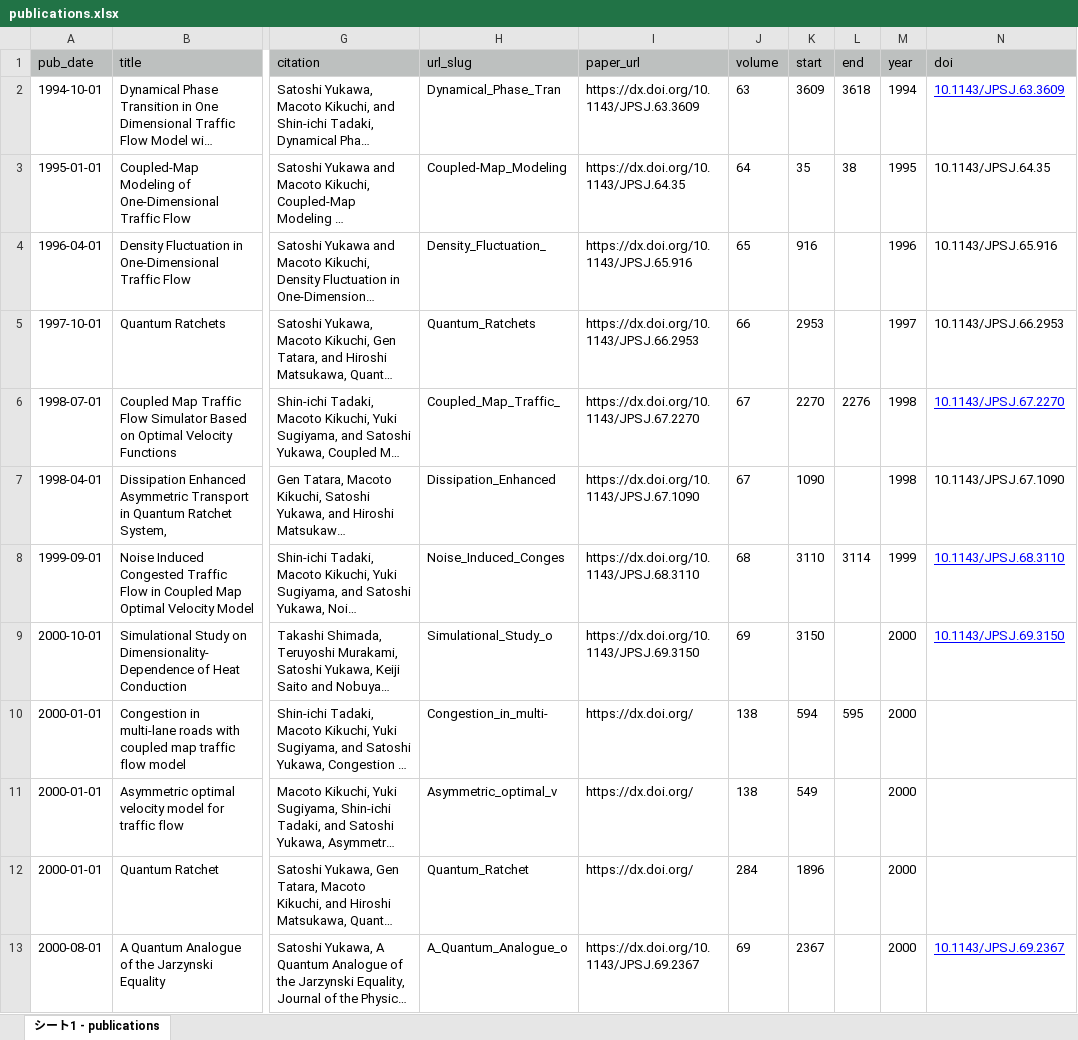
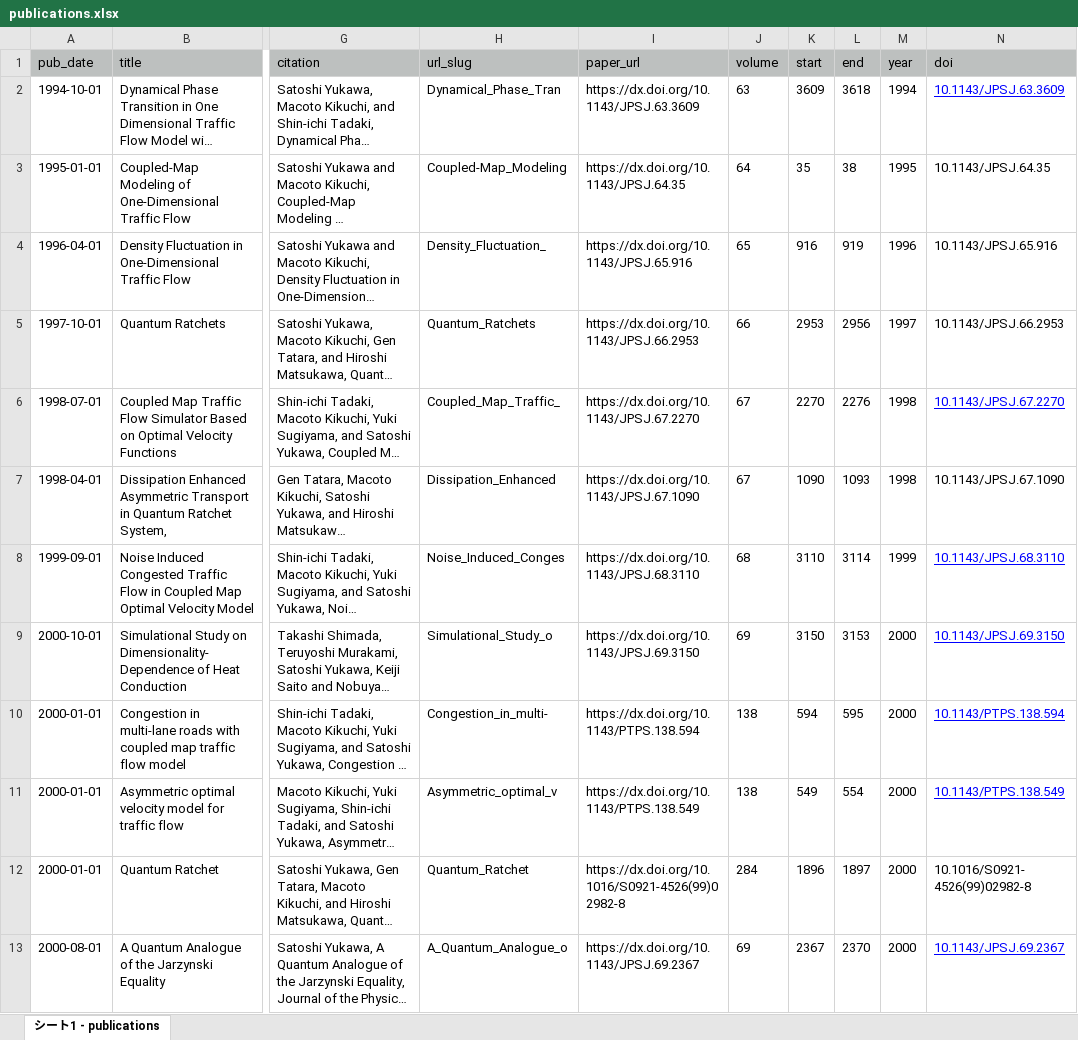
Before and after one commit to stsykw/stsykw.github.io, an Excel workbook: markdown_generator/publications.xlsx, sheet シート1 - publications, drawn as a sheet; only a part is shown, gaps mark what is left out; long unchanged cells end in …; values as stored, in another font and other column widths than the file's, no borders; the diff covers the shown part only; the diff names each change by its address in the sheet, - before the commit and + after, or states it on an @@ line.

```diff
--- a/markdown_generator/publications.xlsx (sheet シート1 - publications)
+++ b/markdown_generator/publications.xlsx (sheet シート1 - publications)
-L4 (end): (empty)
+L4 (end): 919
-L5 (end): (empty)
+L5 (end): 2956
-L7 (end): (empty)
+L7 (end): 1093
-L9 (end): (empty)
+L9 (end): 3153
-I10 (paper_url): https://dx.doi.org/
+I10 (paper_url): https://dx.doi.org/10.1143/PTPS.138.594
-N10 (doi): (empty)
+N10 (doi): 10.1143/PTPS.138.594
-I11 (paper_url): https://dx.doi.org/
+I11 (paper_url): https://dx.doi.org/10.1143/PTPS.138.549
-L11 (end): (empty)
+L11 (end): 554
-N11 (doi): (empty)
+N11 (doi): 10.1143/PTPS.138.549
-I12 (paper_url): https://dx.doi.org/
+I12 (paper_url): https://dx.doi.org/10.1016/S0921-4526(99)02982-8
-L12 (end): (empty)
+L12 (end): 1897
-N12 (doi): (empty)
+N12 (doi): 10.1016/S0921-4526(99)02982-8
-L13 (end): (empty)
+L13 (end): 2370
```
Also changed, not shown: 30 added rows and 27 edited cells elsewhere in this sheet, 10 other files.
